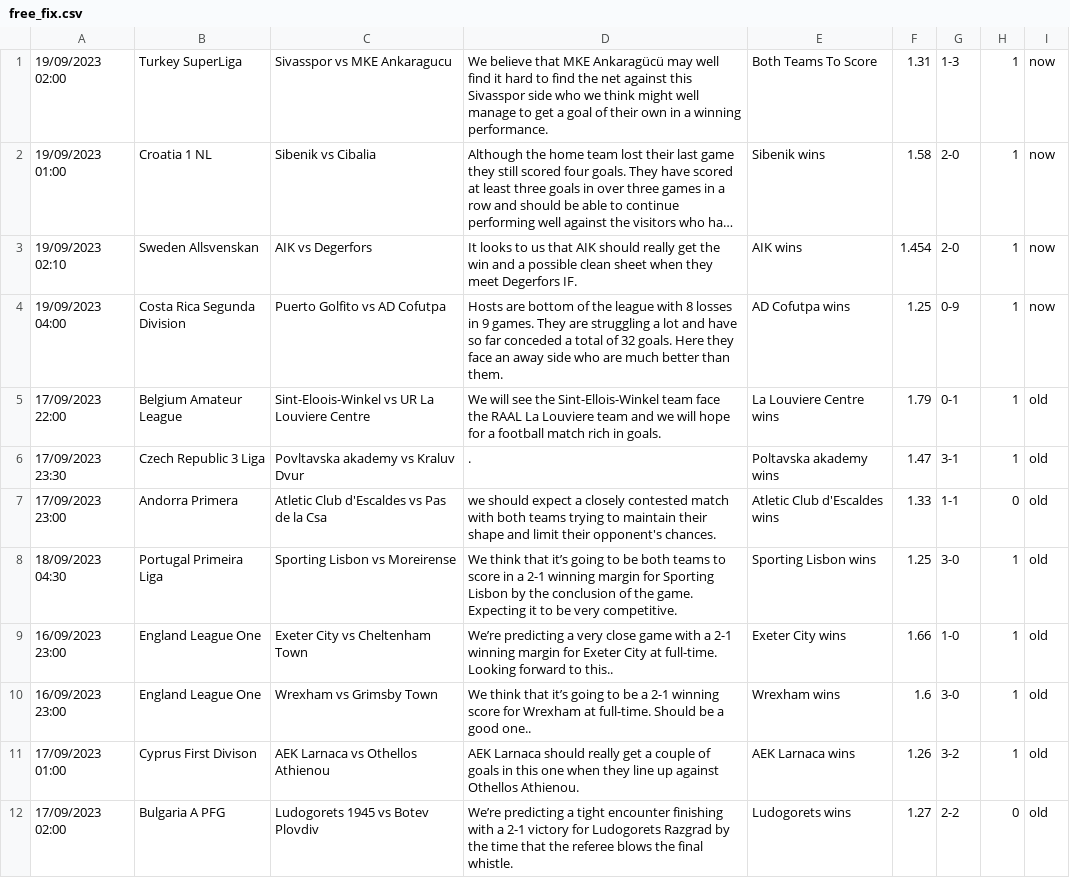
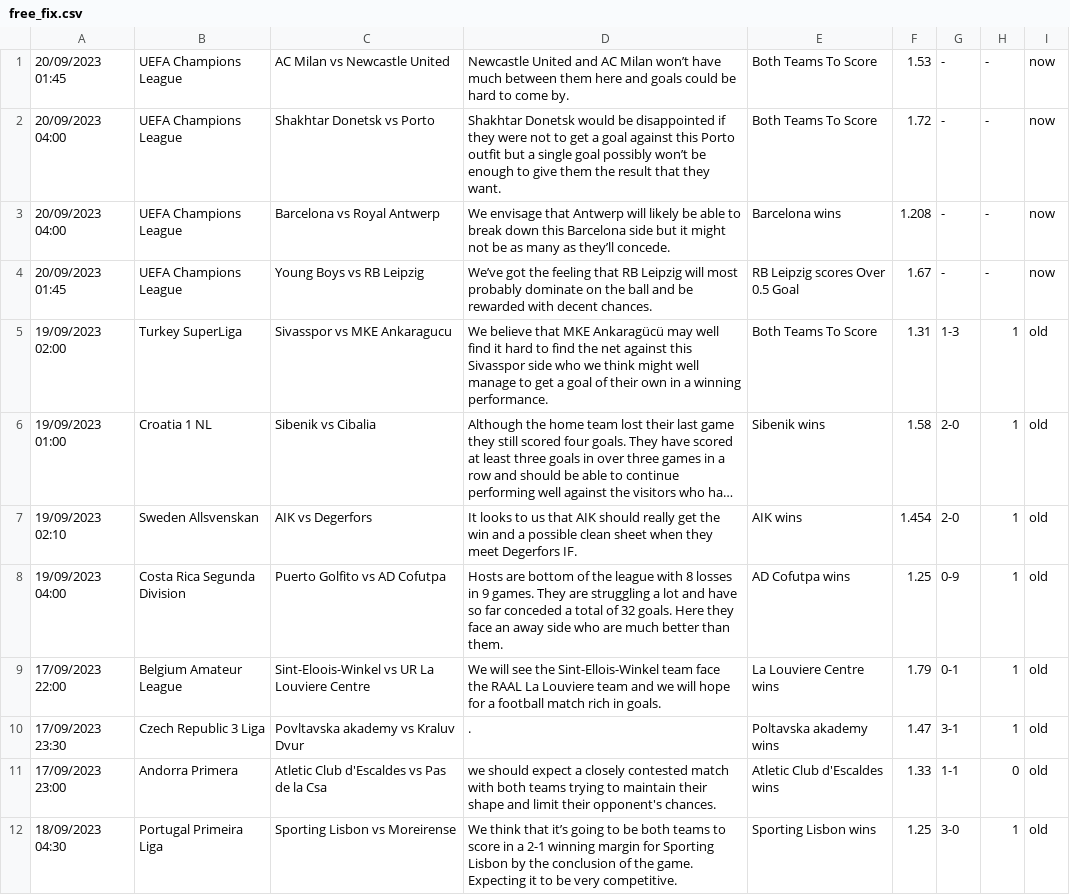
Before and after one commit to htetmyet/footytips, a CSV file: free_fix.csv, drawn as a sheet; only a part is shown; the shorter side is filled out with more unchanged rows; long unchanged cells end in …; addresses are those after the commit; the diff names each change by its address in the sheet, - before the commit and + after, or states it on an @@ line.

```diff
--- a/free_fix.csv
+++ b/free_fix.csv
+row 1: 20/09/2023 01:45 | UEFA Champions League | AC Milan vs Newcastle United | Newcastle United and AC Milan won’t have much between them here and goals could be hard to come by. | Both Teams To Score | 1.53 | - | - | now
+row 2: 20/09/2023 04:00 | UEFA Champions League | Shakhtar Donetsk vs Porto | Shakhtar Donetsk would be disappointed if they were not to get a goal against this Porto outfit but a single goal possibly won’t be enough to give them the result that they want. | Both Teams To Score | 1.72 | - | - | now
+row 3: 20/09/2023 04:00 | UEFA Champions League | Barcelona vs Royal Antwerp | We envisage that Antwerp will likely be able to break down this Barcelona side but it might not be as many as they’ll concede. | Barcelona wins | 1.208 | - | - | now
+row 4: 20/09/2023 01:45 | UEFA Champions League | Young Boys vs RB Leipzig | We’ve got the feeling that RB Leipzig will most probably dominate on the ball and be rewarded with decent chances. | RB Leipzig scores Over 0.5 Goal | 1.67 | - | - | now
-I5:I8: now
+I5:I8: old
```
Also changed, not shown: pre_fix.csv.
